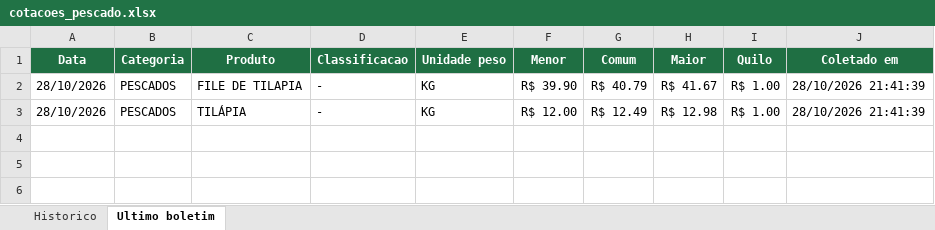
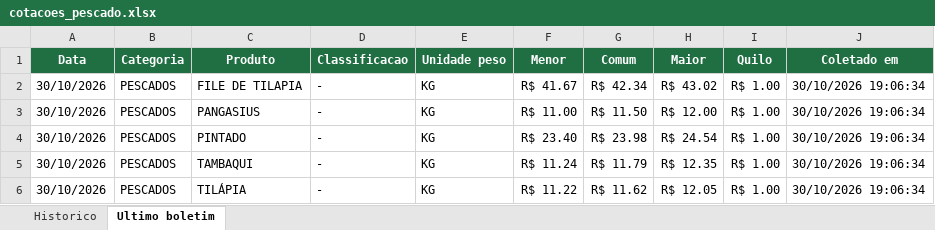
Before and after one commit to tbrena/robo-ceagesp, an Excel workbook: dados/cotacoes_pescado.xlsx, sheet Ultimo boletim, drawn as a sheet; values as stored, in another font and other column widths than the file's, no borders; addresses are those after the commit; the diff names each change by its address in the sheet, - before the commit and + after, or states it on an @@ line.

```diff
--- a/dados/cotacoes_pescado.xlsx (sheet Ultimo boletim)
+++ b/dados/cotacoes_pescado.xlsx (sheet Ultimo boletim)
-A2 (Data): 28/10/2026
+A2 (Data): 30/10/2026
-F2 (Menor): R$ 39.90
+F2 (Menor): R$ 41.67
-G2 (Comum): R$ 40.79
+G2 (Comum): R$ 42.34
-H2 (Maior): R$ 41.67
+H2 (Maior): R$ 43.02
-J2 (Coletado em): 28/10/2026 21:41:39
+J2 (Coletado em): 30/10/2026 19:06:34
+row 3: 30/10/2026 | PESCADOS | PANGASIUS | - | KG | R$ 11.00 | R$ 11.50 | R$ 12.00 | R$ 1.00 | 30/10/2026 19:06:34
+row 4: 30/10/2026 | PESCADOS | PINTADO | - | KG | R$ 23.40 | R$ 23.98 | R$ 24.54 | R$ 1.00 | 30/10/2026 19:06:34
+row 5: 30/10/2026 | PESCADOS | TAMBAQUI | - | KG | R$ 11.24 | R$ 11.79 | R$ 12.35 | R$ 1.00 | 30/10/2026 19:06:34
-A6 (Data): 28/10/2026
+A6 (Data): 30/10/2026
-F6 (Menor): R$ 12.00
+F6 (Menor): R$ 11.22
-G6 (Comum): R$ 12.49
+G6 (Comum): R$ 11.62
-H6 (Maior): R$ 12.98
+H6 (Maior): R$ 12.05
-J6 (Coletado em): 28/10/2026 21:41:39
+J6 (Coletado em): 30/10/2026 19:06:34
```
Also changed, not shown: sheet Historico, 14 other files.
